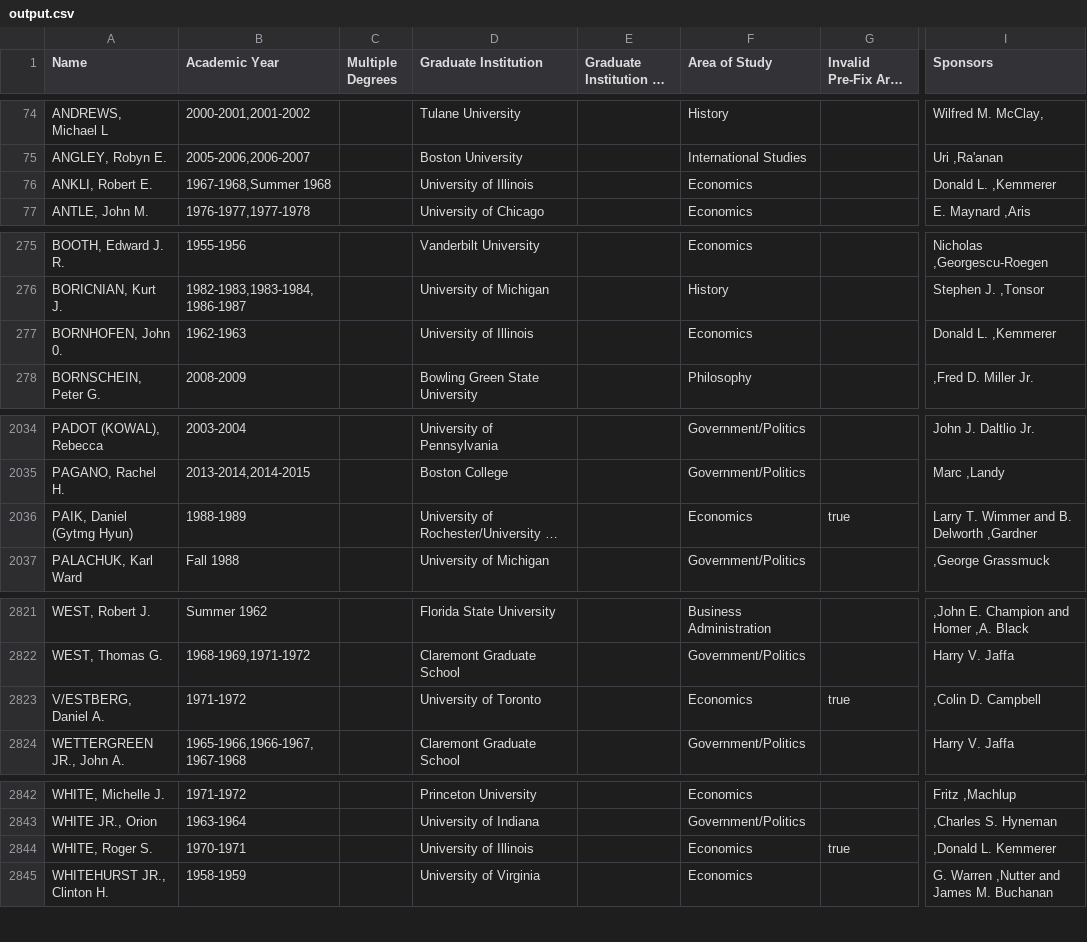
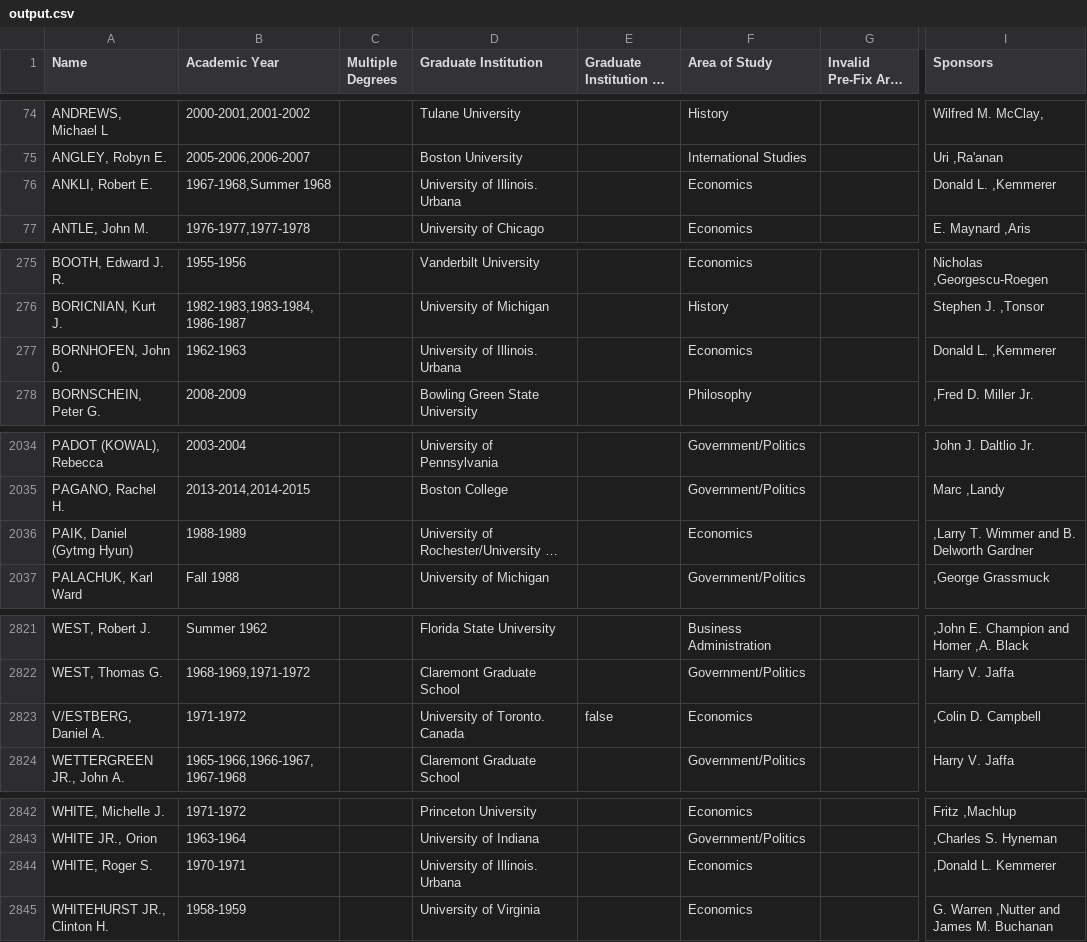
Before and after one commit to Vandivier/data-science-practice, a CSV file: js/earhart-fellows/output.csv, drawn as a sheet; only a part is shown, gaps mark what is left out; long unchanged cells end in …; the diff covers the shown part only; the diff names each change by its address in the sheet, - before the commit and + after, or states it on an @@ line.

```diff
--- a/js/earhart-fellows/output.csv
+++ b/js/earhart-fellows/output.csv
-D76 (Graduate Institution): University of Illinois
+D76 (Graduate Institution): University of Illinois. Urbana
-D277 (Graduate Institution): University of Illinois
+D277 (Graduate Institution): University of Illinois. Urbana
-G2036 (Invalid Pre-Fix Area of Study): true
+G2036 (Invalid Pre-Fix Area of Study): (empty)
-I2036 (Sponsors): Larry T. Wimmer and B. Delworth ,Gardner
+I2036 (Sponsors): ,Larry T. Wimmer and B. Delworth Gardner
-D2823 (Graduate Institution): University of Toronto
+D2823 (Graduate Institution): University of Toronto. Canada
-E2823: (empty)
+E2823: false
-G2823 (Invalid Pre-Fix Area of Study): true
+G2823 (Invalid Pre-Fix Area of Study): (empty)
-D2844 (Graduate Institution): University of Illinois
+D2844 (Graduate Institution): University of Illinois. Urbana
-G2844 (Invalid Pre-Fix Area of Study): true
+G2844 (Invalid Pre-Fix Area of Study): (empty)
```
Also changed, not shown: 50 edited cells elsewhere in this file, 2 other files.
